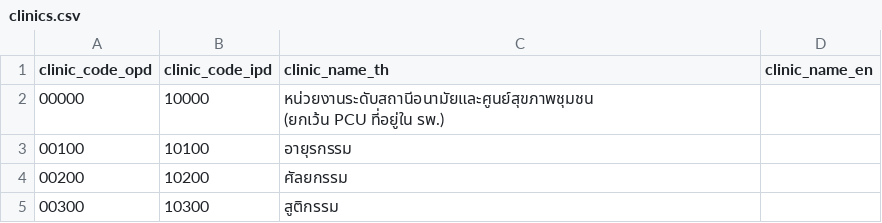
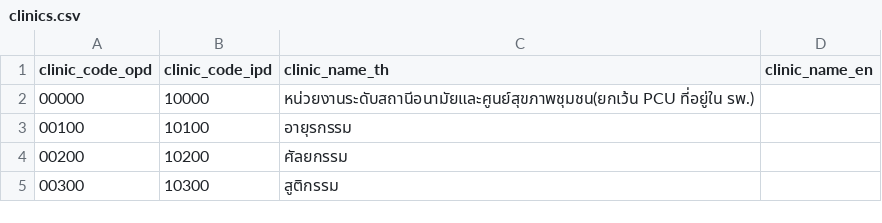
Before and after one commit to dev-ict-moph/standard-code, a CSV file: clinics.csv, drawn as a sheet; only a part is shown.

Commit message:
update

```diff
--- a/clinics.csv
+++ b/clinics.csv
@@ -1,4 +1,3 @@
 clinic_code_opd,clinic_code_ipd,clinic_name_th,clinic_name_en
-00000,10000,"หน่วยงานระดับสถานีอนามัยและศูนย์สุขภาพชุมชน
-(ยกเว้น PCU ที่อยู่ใน รพ.)",
+00000,10000,หน่วยงานระดับสถานีอนามัยและศูนย์สุขภาพชุมชน(ยกเว้น PCU ที่อยู่ใน รพ.),
 00100,10100,อายุรกรรม,
```
